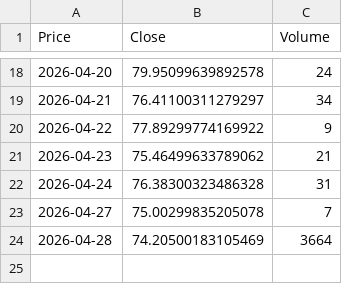
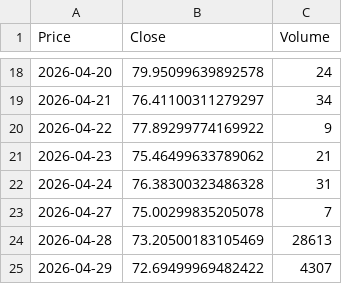
Before and after one commit to JONG1510/FPNA-python, a CSV file: data/SI_latest.csv, drawn as a sheet; only a part is shown, gaps mark what is left out; the diff names each change by its address in the sheet, - before the commit and + after, or states it on an @@ line.

```diff
--- a/data/SI_latest.csv
+++ b/data/SI_latest.csv
-B24 (Close): 74.20500183105469
+B24 (Close): 73.20500183105469
-C24 (Volume): 3664
+C24 (Volume): 28613
+row 25: 2026-04-29 | 72.69499969482422 | 4307
```
Also changed, not shown: data/GC_latest.csv.
